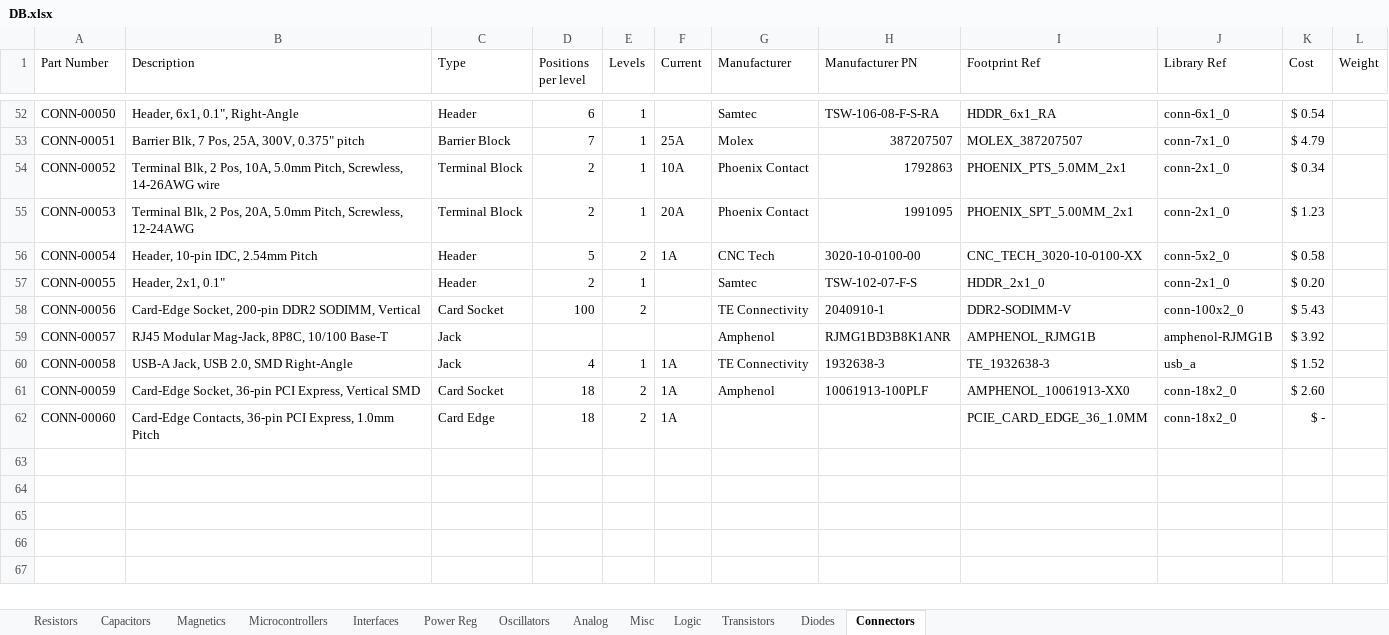
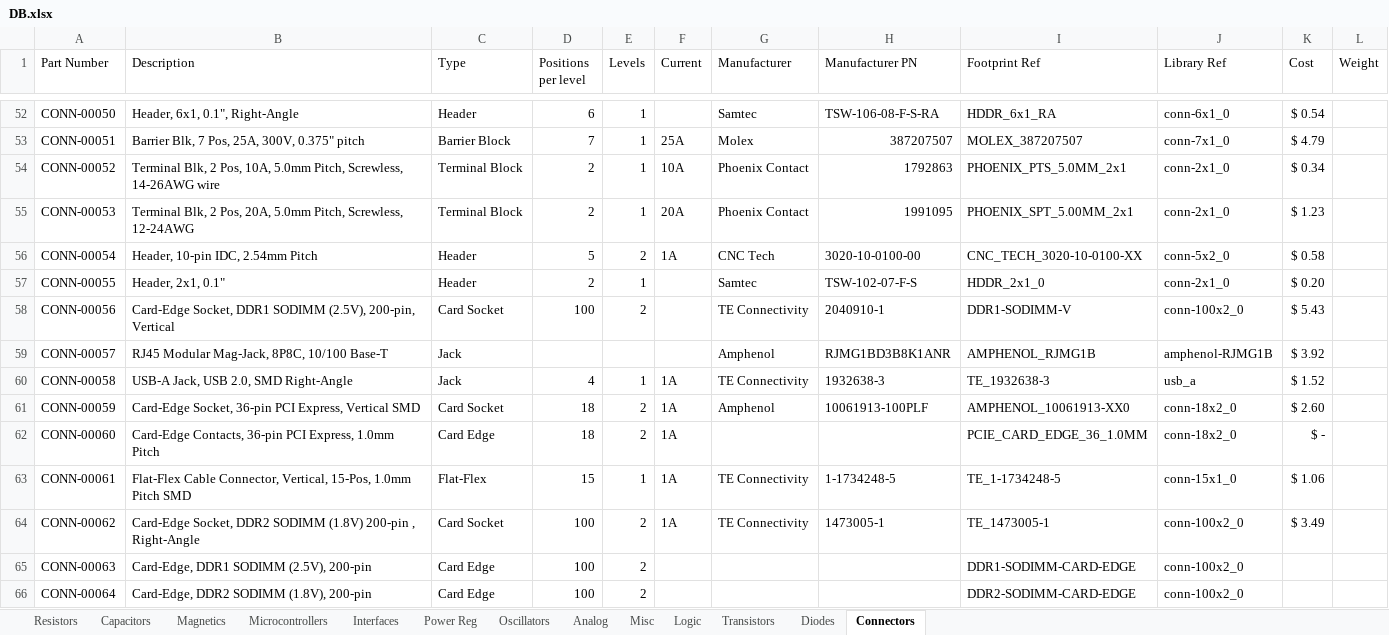
Before and after one commit to cwruRobotics/Altium_Central_Library, an Excel workbook: Library/Components/DB.xlsx, sheet Connectors, drawn as a sheet; only a part is shown, gaps mark what is left out; values as stored, in another font and other column widths than the file's, no borders; the diff names each change by its address in the sheet, - before the commit and + after, or states it on an @@ line.

Commit message:
DDR1 & DDR2 SODIMM connectors and card-edge contacts

```diff
--- a/Library/Components/DB.xlsx (sheet Connectors)
+++ b/Library/Components/DB.xlsx (sheet Connectors)
-B58 (Description): Card-Edge Socket, 200-pin DDR2 SODIMM, Vertical
+B58 (Description): Card-Edge Socket, DDR1 SODIMM (2.5V), 200-pin, Vertical
-I58 (Footprint Ref): DDR2-SODIMM-V
+I58 (Footprint Ref): DDR1-SODIMM-V
+row 63: CONN-00061 | Flat-Flex Cable Connector, Vertical, 15-Pos, 1.0mm Pitch SMD | Flat-Flex | 15 | 1 | 1A | TE Connectivity | 1-1734248-5 | TE_1-1734248-5 | conn-15x1_0 | $ 1.06
+row 64: CONN-00062 | Card-Edge Socket, DDR2 SODIMM (1.8V) 200-pin , Right-Angle | Card Socket | 100 | 2 | 1A | TE Connectivity | 1473005-1 | TE_1473005-1 | conn-100x2_0 | $ 3.49
+row 65: CONN-00063 | Card-Edge, DDR1 SODIMM (2.5V), 200-pin | Card Edge | 100 | 2 |  |  |  | DDR1-SODIMM-CARD-EDGE | conn-100x2_0
+row 66: CONN-00064 | Card-Edge, DDR2 SODIMM (1.8V), 200-pin | Card Edge | 100 | 2 |  |  |  | DDR2-SODIMM-CARD-EDGE | conn-100x2_0
```
Also changed, not shown: sheet Oscillators, sheet Interfaces, 6 other files.
